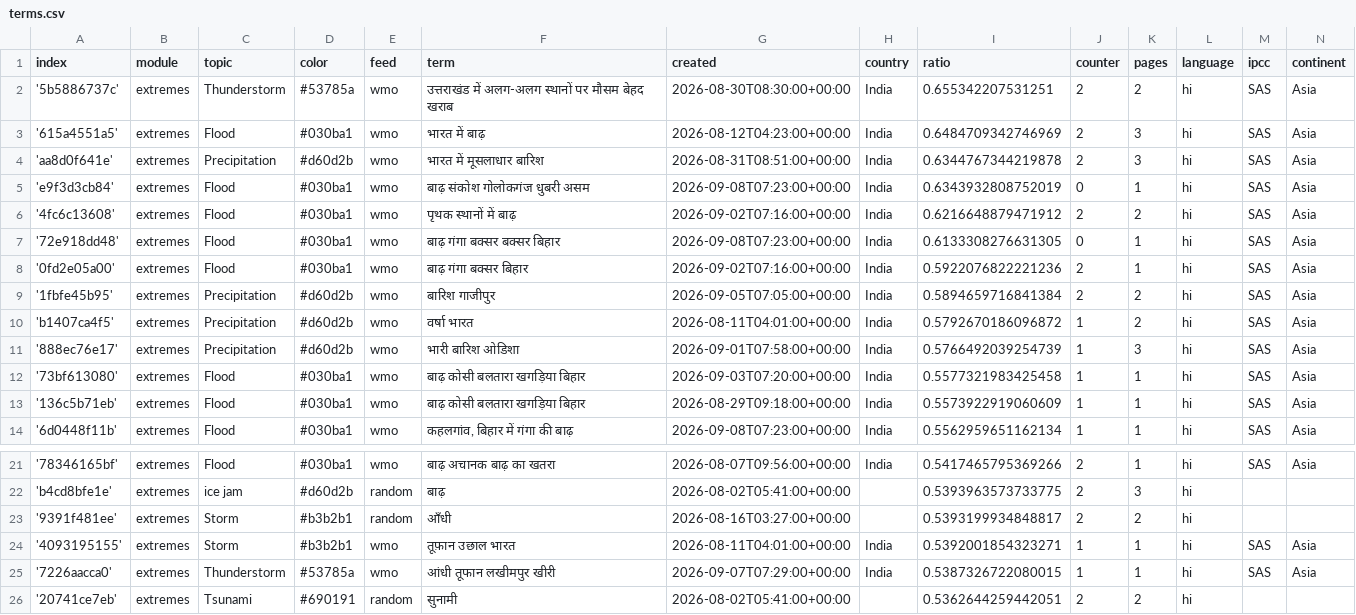
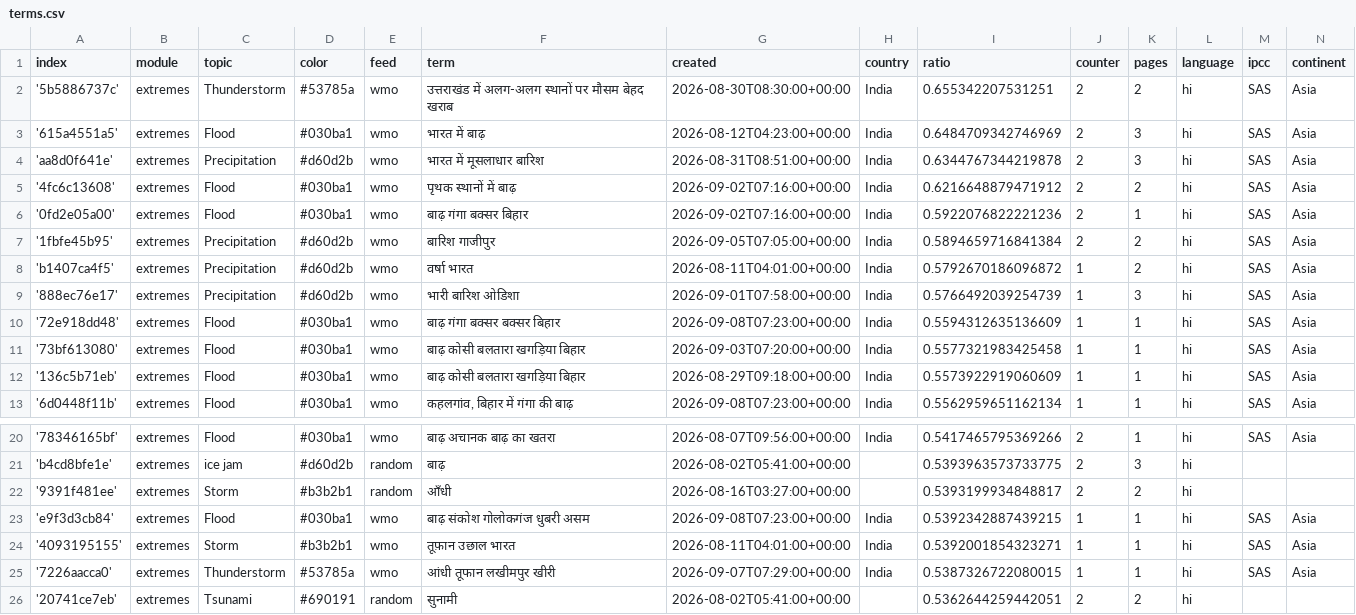
Before and after one commit to hannak555-news/HindiExtremes, a CSV file: terms.csv, drawn as a sheet; only a part is shown, gaps mark what is left out.

Commit message:
Commit from GitHub Actions (harvest:0.0)

```diff
--- a/terms.csv
+++ b/terms.csv
@@ -4,5 +4,3 @@ index,module,topic,color,feed,term,created,country,ratio,counter,pages,language,
 'aa8d0f641e',extremes,Precipitation,#d60d2b,wmo,भारत में मूसलाधार बारिश,2026-08-31T08:51:00+00:00,India,0.6344767344219878,2,3,hi,SAS,Asia
-'e9f3d3cb84',extremes,Flood,#030ba1,wmo,बाढ़ संकोश गोलोकगंज धुबरी असम,2026-09-08T07:23:00+00:00,India,0.6343932808752019,0,1,hi,SAS,Asia
 '4fc6c13608',extremes,Flood,#030ba1,wmo,पृथक स्थानों में बाढ़,2026-09-02T07:16:00+00:00,India,0.6216648879471912,2,2,hi,SAS,Asia
-'72e918dd48',extremes,Flood,#030ba1,wmo,बाढ़ गंगा बक्सर बक्सर बिहार,2026-09-08T07:23:00+00:00,India,0.6133308276631305,0,1,hi,SAS,Asia
 '0fd2e05a00',extremes,Flood,#030ba1,wmo,बाढ़ गंगा बक्सर बिहार,2026-09-02T07:16:00+00:00,India,0.5922076822221236,2,1,hi,SAS,Asia
@@ -11,2 +9,3 @@ index,module,topic,color,feed,term,created,country,ratio,counter,pages,language,
 '888ec76e17',extremes,Precipitation,#d60d2b,wmo,भारी बारिश ओडिशा,2026-09-01T07:58:00+00:00,India,0.5766492039254739,1,3,hi,SAS,Asia
+'72e918dd48',extremes,Flood,#030ba1,wmo,बाढ़ गंगा बक्सर बक्सर बिहार,2026-09-08T07:23:00+00:00,India,0.5594312635136609,1,1,hi,SAS,Asia
 '73bf613080',extremes,Flood,#030ba1,wmo,बाढ़ कोसी बलतारा खगड़िया बिहार,2026-09-03T07:20:00+00:00,India,0.5577321983425458,1,1,hi,SAS,Asia
@@ -23,2 +22,3 @@ index,module,topic,color,feed,term,created,country,ratio,counter,pages,language,
 '9391f481ee',extremes,Storm,#b3b2b1,random,आँधी,2026-08-16T03:27:00+00:00,,0.5393199934848817,2,2,hi,,
+'e9f3d3cb84',extremes,Flood,#030ba1,wmo,बाढ़ संकोश गोलोकगंज धुबरी असम,2026-09-08T07:23:00+00:00,India,0.5392342887439215,1,1,hi,SAS,Asia
 '4093195155',extremes,Storm,#b3b2b1,wmo,तूफ़ान उछाल भारत,2026-08-11T04:01:00+00:00,India,0.5392001854323271,1,1,hi,SAS,Asia
```
